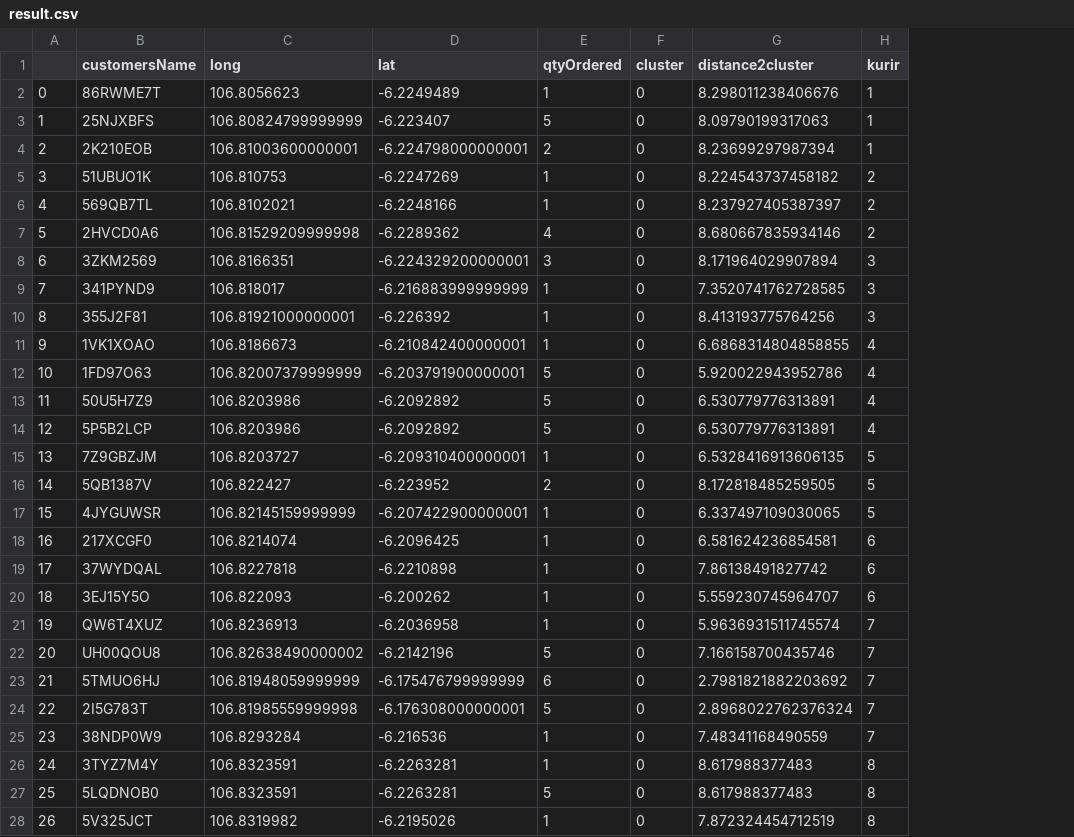
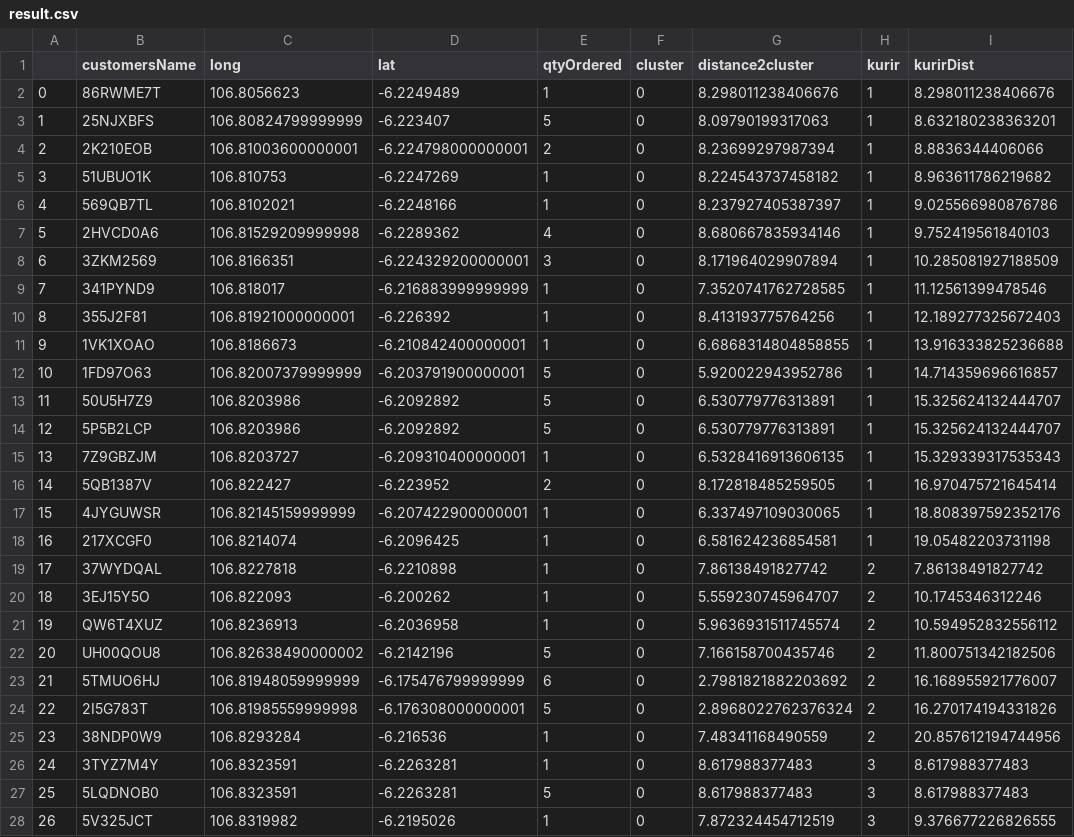
Before and after one commit to ken-kurniawanen/tugas-sains-manajemen, a CSV file: result.csv, drawn as a sheet; only a part is shown; the diff covers the shown part only; the diff names each change by its address in the sheet, - before the commit and + after, or states it on an @@ line.

```diff
--- a/result.csv
+++ b/result.csv
+column I (kurirDist), rows 2-28: 8.298011238406676 | 8.632180238363201 | 8.8836344406066 | 8.963611786219682 | 9.025566980876786 | 9.752419561840103 | 10.285081927188509 | 11.12561399478546 | 12.189277325672403 | 13.916333825236688 | 14.714359696616857 | 15.325624132444707 | 15.325624132444707 | 15.329339317535343 | 16.970475721645414 | 18.808397592352176 | 19.05482203731198 | 7.86138491827742 | 10.1745346312246 | 10.594952832556112 | 11.800751342182506 | 16.168955921776007 | 16.270174194331826 | 20.857612194744956 | 8.617988377483 | 8.617988377483 | 9.376677226826555
-H5:H7 (kurir): 2
+H5:H7 (kurir): 1
-H8:H10 (kurir): 3
+H8:H10 (kurir): 1
-H11:H14 (kurir): 4
+H11:H14 (kurir): 1
-H15:H17 (kurir): 5
+H15:H17 (kurir): 1
-H18 (kurir): 6
+H18 (kurir): 1
-H19:H20 (kurir): 6
+H19:H20 (kurir): 2
-H21:H25 (kurir): 7
+H21:H25 (kurir): 2
-H26:H28 (kurir): 8
+H26:H28 (kurir): 3
```
Also changed, not shown: 131 edited cells elsewhere in this file, 3 other files.
